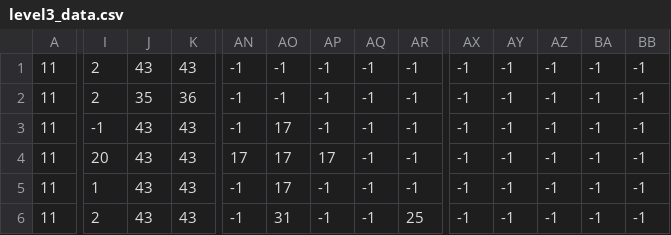
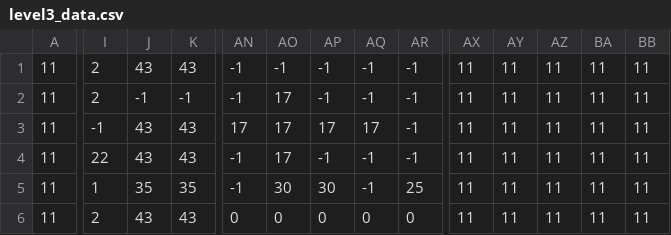
Before and after one commit to fionazhong518/CSE30, a CSV file: project_A/level3_data.csv, drawn as a sheet; only a part is shown, gaps mark what is left out; the diff covers the shown part only; the diff names each change by its address in the sheet, - before the commit and + after, or states it on an @@ line.

```diff
--- a/project_A/level3_data.csv
+++ b/project_A/level3_data.csv
-AX1:AX6: -1
+AX1:AX6: 11
-AY1:AY6: -1
+AY1:AY6: 11
-AZ1:AZ6: -1
+AZ1:AZ6: 11
-BA1:BA6: -1
+BA1:BA6: 11
-BB1:BB6: -1
+BB1:BB6: 11
-J2: 35
+J2: -1
-K2: 36
+K2: -1
-AO2: -1
+AO2: 17
-AN3: -1
+AN3: 17
-AP3: -1
+AP3: 17
-AQ3: -1
+AQ3: 17
-I4: 20
+I4: 22
-AN4: 17
+AN4: -1
-AP4: 17
+AP4: -1
-J5: 43
+J5: 35
-K5: 43
+K5: 35
-AO5: 17
+AO5: 30
-AP5: -1
+AP5: 30
-AR5: -1
+AR5: 25
-AN6: -1
+AN6: 0
-AO6: 31
+AO6: 0
-AP6: -1
+AP6: 0
-AQ6: -1
+AQ6: 0
-AR6: 25
+AR6: 0
```
Also changed, not shown: 115 edited cells elsewhere in this file, project_A/level2_data.csv, 22 other files.
